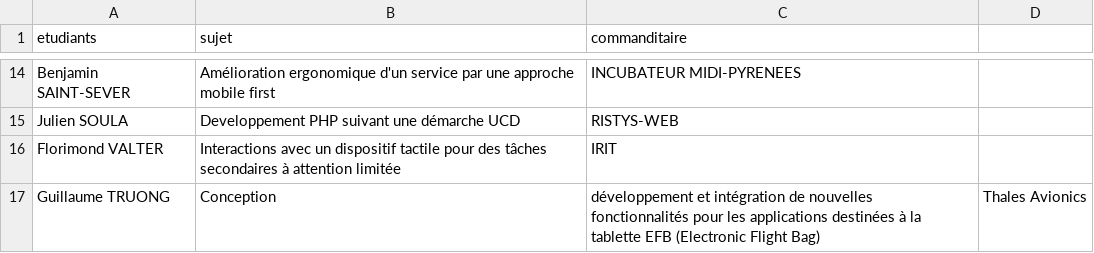
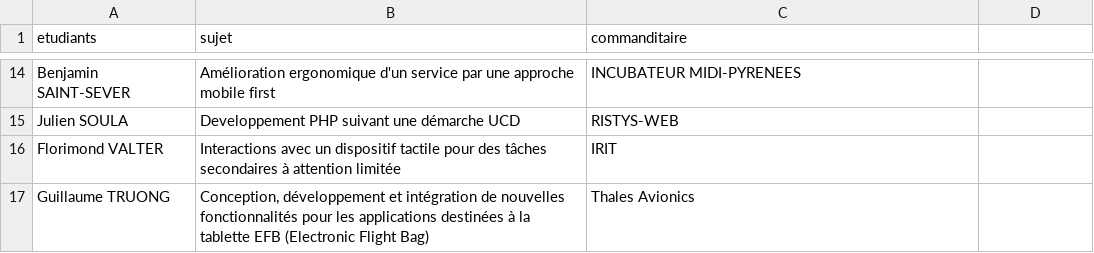
Before and after one commit to Master-IHM/master-ihm.github.io, a CSV file: _data/stages/m1/2016-2017.csv, drawn as a sheet; only a part is shown, gaps mark what is left out.

Commit message:
Update 2016-2017.csv

```diff
--- a/_data/stages/m1/2016-2017.csv
+++ b/_data/stages/m1/2016-2017.csv
@@ -16,2 +16,2 @@ Julien SOULA,Developpement PHP suivant une démarche UCD,RISTYS-WEB
 Florimond VALTER,Interactions avec un dispositif tactile pour des tâches secondaires à attention limitée,IRIT
-Guillaume TRUONG,Conception, développement et intégration de nouvelles fonctionnalités pour les applications destinées à la tablette EFB (Electronic Flight Bag),Thales Avionics
+Guillaume TRUONG,"Conception, développement et intégration de nouvelles fonctionnalités pour les applications destinées à la tablette EFB (Electronic Flight Bag)",Thales Avionics
```
